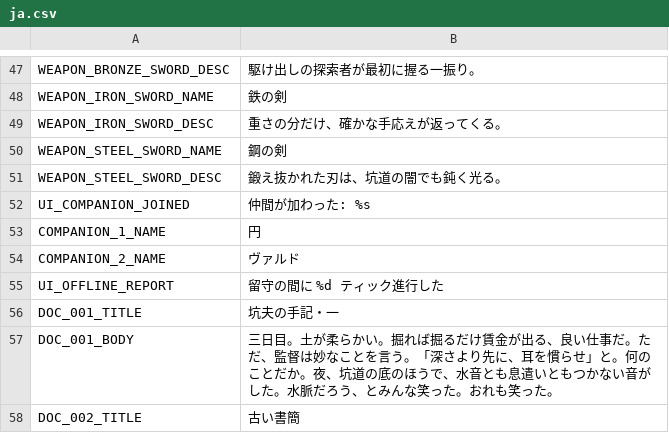
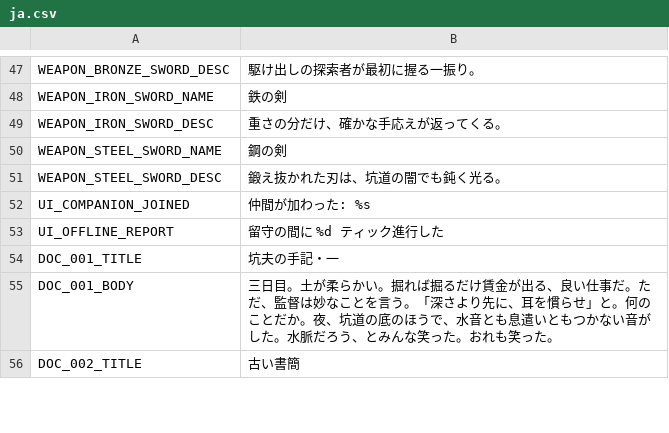
Before and after one commit to jinsei0604/UnderDesk, a CSV file: locale/ja.csv, drawn as a sheet; only a part is shown, gaps mark what is left out; the diff names each change by its address in the sheet, - before the commit and + after, or states it on an @@ line.

```diff
--- a/locale/ja.csv
+++ b/locale/ja.csv
-row 53: COMPANION_1_NAME | 円
-row 54: COMPANION_2_NAME | ヴァルド
```
Also changed, not shown: locale/en.csv, 38 other files.
